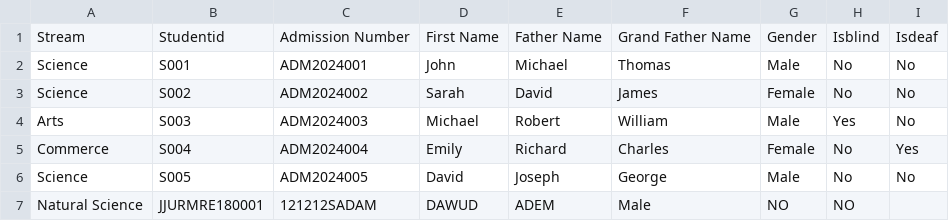
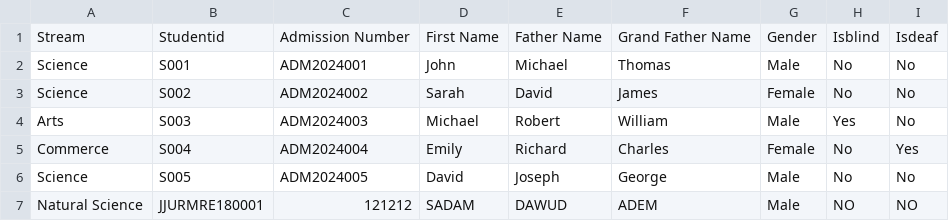
Before and after one commit to jjuregistrar/data-collection-form, a CSV file: students.csv, drawn as a sheet.

Commit message:
Update students.csv

```diff
--- a/students.csv
+++ b/students.csv
@@ -6,2 +6,2 @@ Commerce,S004,ADM2024004,Emily,Richard,Charles,Female,No,Yes
 Science,S005,ADM2024005,David,Joseph,George,Male,No,No
-Natural Science,JJURMRE180001,121212SADAM,DAWUD,ADEM,Male,NO,NO
+Natural Science,JJURMRE180001,121212,SADAM,DAWUD,ADEM,Male,NO,NO
```
